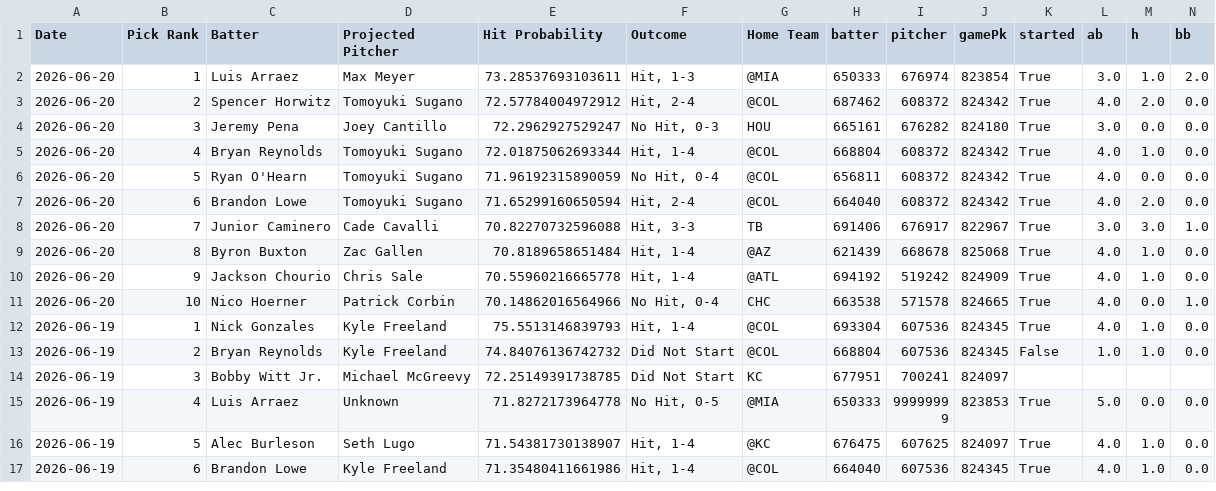
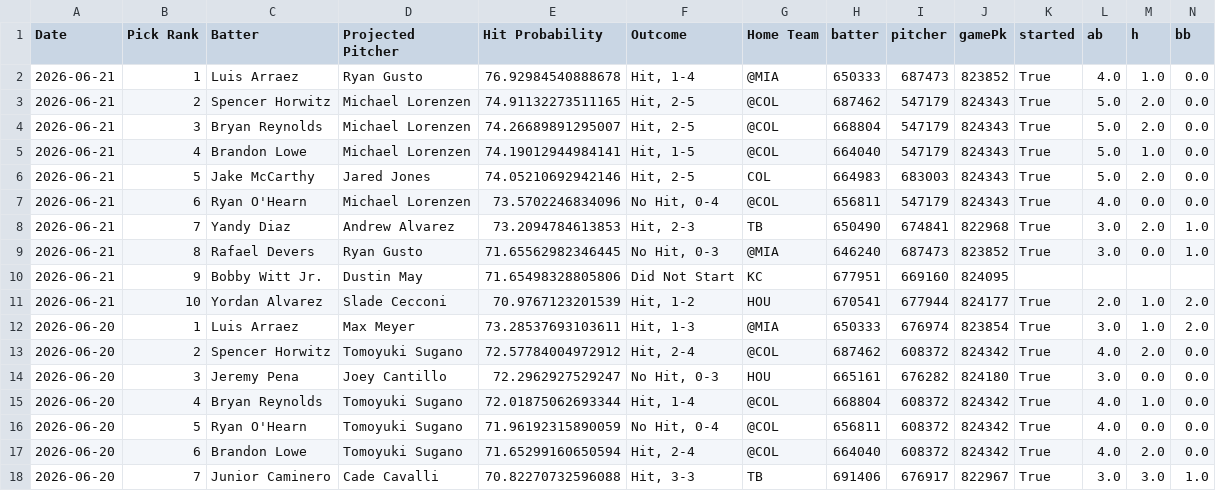
Before and after one commit to TheBreakdownPoint/PickHelper, a CSV file: history.csv, drawn as a sheet; only a part is shown; the shorter side is filled out with more unchanged rows; rows hold the shown columns only; the diff names each change by its address in the sheet, - before the commit and + after, or states it on an @@ line.

Commit message:
Daily history update 2026-06-22 14:00:08

```diff
--- a/history.csv
+++ b/history.csv
+row 2: 2026-06-21 | 1 | Luis Arraez | Ryan Gusto | 76.92984540888678 | Hit, 1-4 | @MIA | 650333 | 687473 | 823852 | True | 4.0 | 1.0 | 0.0
+row 3: 2026-06-21 | 2 | Spencer Horwitz | Michael Lorenzen | 74.91132273511165 | Hit, 2-5 | @COL | 687462 | 547179 | 824343 | True | 5.0 | 2.0 | 0.0
+row 4: 2026-06-21 | 3 | Bryan Reynolds | Michael Lorenzen | 74.26689891295007 | Hit, 2-5 | @COL | 668804 | 547179 | 824343 | True | 5.0 | 2.0 | 0.0
+row 5: 2026-06-21 | 4 | Brandon Lowe | Michael Lorenzen | 74.19012944984141 | Hit, 1-5 | @COL | 664040 | 547179 | 824343 | True | 5.0 | 1.0 | 0.0
+row 6: 2026-06-21 | 5 | Jake McCarthy | Jared Jones | 74.05210692942146 | Hit, 2-5 | COL | 664983 | 683003 | 824343 | True | 5.0 | 2.0 | 0.0
+row 7: 2026-06-21 | 6 | Ryan O'Hearn | Michael Lorenzen | 73.5702246834096 | No Hit, 0-4 | @COL | 656811 | 547179 | 824343 | True | 4.0 | 0.0 | 0.0
+row 8: 2026-06-21 | 7 | Yandy Diaz | Andrew Alvarez | 73.2094784613853 | Hit, 2-3 | TB | 650490 | 674841 | 822968 | True | 3.0 | 2.0 | 1.0
+row 9: 2026-06-21 | 8 | Rafael Devers | Ryan Gusto | 71.65562982346445 | No Hit, 0-3 | @MIA | 646240 | 687473 | 823852 | True | 3.0 | 0.0 | 1.0
+row 10: 2026-06-21 | 9 | Bobby Witt Jr. | Dustin May | 71.65498328805806 | Did Not Start | KC | 677951 | 669160 | 824095
+row 11: 2026-06-21 | 10 | Yordan Alvarez | Slade Cecconi | 70.9767123201539 | Hit, 1-2 | HOU | 670541 | 677944 | 824177 | True | 2.0 | 1.0 | 2.0
```
